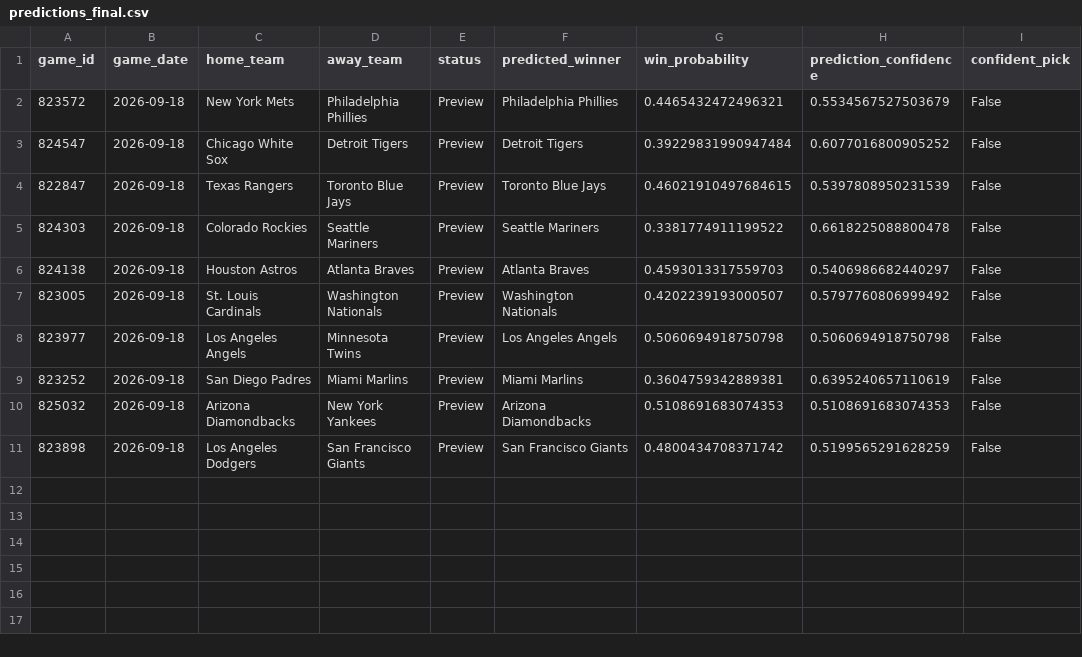
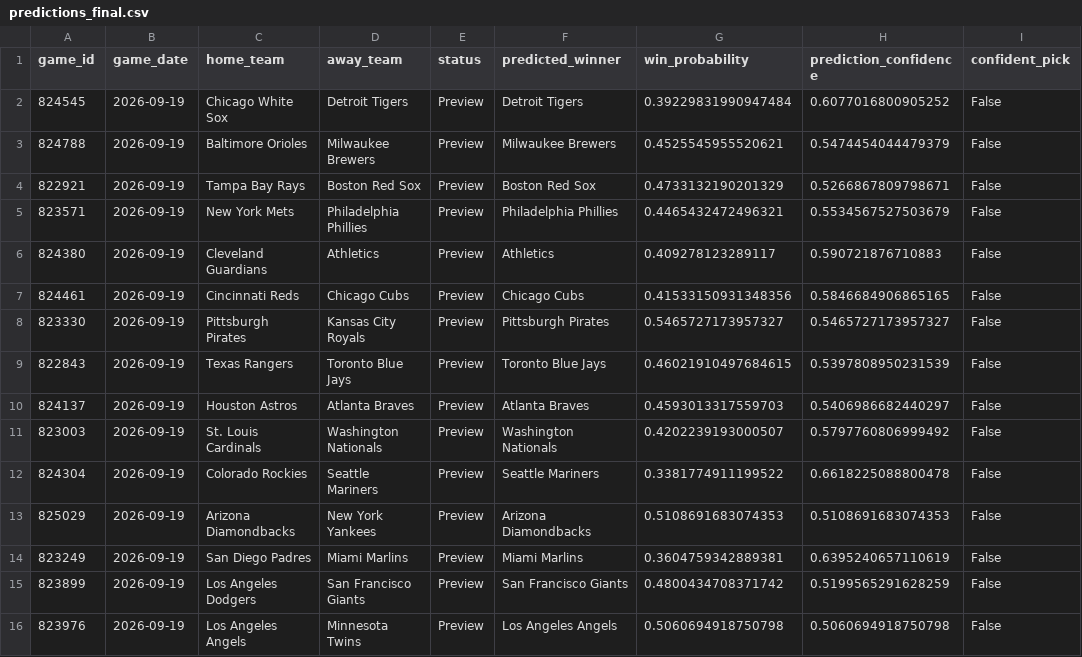
Before and after one commit to ByteLogic214/MLB-2026-Predictions, a CSV file: data/processed/predictions_final.csv, drawn as a sheet.

Commit message:
Predictions update [skip ci]

```diff
--- a/data/processed/predictions_final.csv
+++ b/data/processed/predictions_final.csv
@@ -1,11 +1,16 @@
 game_id,game_date,home_team,away_team,status,predicted_winner,win_probability,prediction_confidence,confident_pick
-823572,2026-09-18,New York Mets,Philadelphia Phillies,Preview,Philadelphia Phillies,0.4465432472496321,0.5534567527503679,False
-824547,2026-09-18,Chicago White Sox,Detroit Tigers,Preview,Detroit Tigers,0.39229831990947484,0.6077016800905252,False
-822847,2026-09-18,Texas Rangers,Toronto Blue Jays,Preview,Toronto Blue Jays,0.46021910497684615,0.5397808950231539,False
-824303,2026-09-18,Colorado Rockies,Seattle Mariners,Preview,Seattle Mariners,0.3381774911199522,0.6618225088800478,False
-824138,2026-09-18,Houston Astros,Atlanta Braves,Preview,Atlanta Braves,0.4593013317559703,0.5406986682440297,False
-823005,2026-09-18,St. Louis Cardinals,Washington Nationals,Preview,Washington Nationals,0.4202239193000507,0.5797760806999492,False
-823977,2026-09-18,Los Angeles Angels,Minnesota Twins,Preview,Los Angeles Angels,0.5060694918750798,0.5060694918750798,False
-823252,2026-09-18,San Diego Padres,Miami Marlins,Preview,Miami Marlins,0.3604759342889381,0.6395240657110619,False
-825032,2026-09-18,Arizona Diamondbacks,New York Yankees,Preview,Arizona Diamondbacks,0.5108691683074353,0.5108691683074353,False
-823898,2026-09-18,Los Angeles Dodgers,San Francisco Giants,Preview,San Francisco Giants,0.4800434708371742,0.5199565291628259,False
+824545,2026-09-19,Chicago White Sox,Detroit Tigers,Preview,Detroit Tigers,0.39229831990947484,0.6077016800905252,False
+824788,2026-09-19,Baltimore Orioles,Milwaukee Brewers,Preview,Milwaukee Brewers,0.4525545955520621,0.5474454044479379,False
+822921,2026-09-19,Tampa Bay Rays,Boston Red Sox,Preview,Boston Red Sox,0.4733132190201329,0.5266867809798671,False
+823571,2026-09-19,New York Mets,Philadelphia Phillies,Preview,Philadelphia Phillies,0.4465432472496321,0.5534567527503679,False
+824380,2026-09-19,Cleveland Guardians,Athletics,Preview,Athletics,0.409278123289117,0.590721876710883,False
+824461,2026-09-19,Cincinnati Reds,Chicago Cubs,Preview,Chicago Cubs,0.41533150931348356,0.5846684906865165,False
+823330,2026-09-19,Pittsburgh Pirates,Kansas City Royals,Preview,Pittsburgh Pirates,0.5465727173957327,0.5465727173957327,False
+822843,2026-09-19,Texas Rangers,Toronto Blue Jays,Preview,Toronto Blue Jays,0.46021910497684615,0.5397808950231539,False
+824137,2026-09-19,Houston Astros,Atlanta Braves,Preview,Atlanta Braves,0.4593013317559703,0.5406986682440297,False
+823003,2026-09-19,St. Louis Cardinals,Washington Nationals,Preview,Washington Nationals,0.4202239193000507,0.5797760806999492,False
+824304,2026-09-19,Colorado Rockies,Seattle Mariners,Preview,Seattle Mariners,0.3381774911199522,0.6618225088800478,False
+825029,2026-09-19,Arizona Diamondbacks,New York Yankees,Preview,Arizona Diamondbacks,0.5108691683074353,0.5108691683074353,False
+823249,2026-09-19,San Diego Padres,Miami Marlins,Preview,Miami Marlins,0.3604759342889381,0.6395240657110619,False
+823899,2026-09-19,Los Angeles Dodgers,San Francisco Giants,Preview,San Francisco Giants,0.4800434708371742,0.5199565291628259,False
+823976,2026-09-19,Los Angeles Angels,Minnesota Twins,Preview,Los Angeles Angels,0.5060694918750798,0.5060694918750798,False
```
